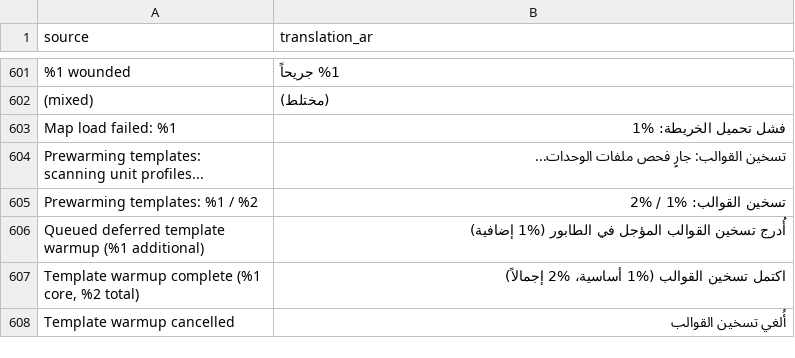
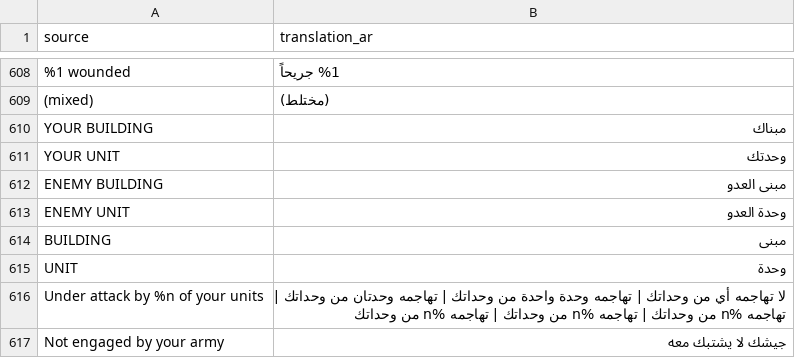
Before and after one commit to djeada/Standard-of-Iron, a CSV file: translations/csv/app_ar.csv, drawn as a sheet; only a part is shown, gaps mark what is left out; the shorter side is filled out with more unchanged rows; the diff covers the shown part only; the diff names each change by its address in the sheet, - before the commit and + after, or states it on an @@ line.

Commit message:
feat: add combat feedback and target focus presentation
Integrate target-focused combat presentation across the simulation, rendering, arena tooling, and HUD layers. Track the active focus target and expose actionable combat context so selected units and the interface can communicate who is being engaged and why.

Add combat damage feedback, target-focus state management, focus rings, projectile relationship rendering, motion-sensitive accessibility behavior, and selection summaries with localized labels. Wire the new systems through the engine, frame UI coordination, view models, selection controller, arena scenarios, build manifests, resource registration, and translations.

Include focused coverage for combat feedback, input handling, projectile relationships, target focus behavior, and the selection summary QML surface so the new presentation contracts remain explicit as the feature evolves.

```diff
--- a/translations/csv/app_ar.csv
+++ b/translations/csv/app_ar.csv
+row 610: YOUR BUILDING | مبناك
+row 611: YOUR UNIT | وحدتك
+row 612: ENEMY BUILDING | مبنى العدو
+row 613: ENEMY UNIT | وحدة العدو
+row 614: BUILDING | مبنى
+row 615: UNIT | وحدة
+row 616: Under attack by %n of your units | لا تهاجمه أي من وحداتك | تهاجمه وحدة واحدة من وحداتك | تهاجمه وحدتان من وحداتك | تهاجمه %n من وحداتك | تهاجمه %n من وحداتك | تهاجمه %n من وحداتك
+row 617: Not engaged by your army | جيشك لا يشتبك معه
```
Also changed, not shown: 15 added rows elsewhere in this file, translations/csv/app_de.csv, translations/csv/app_en.csv, 52 other files.
